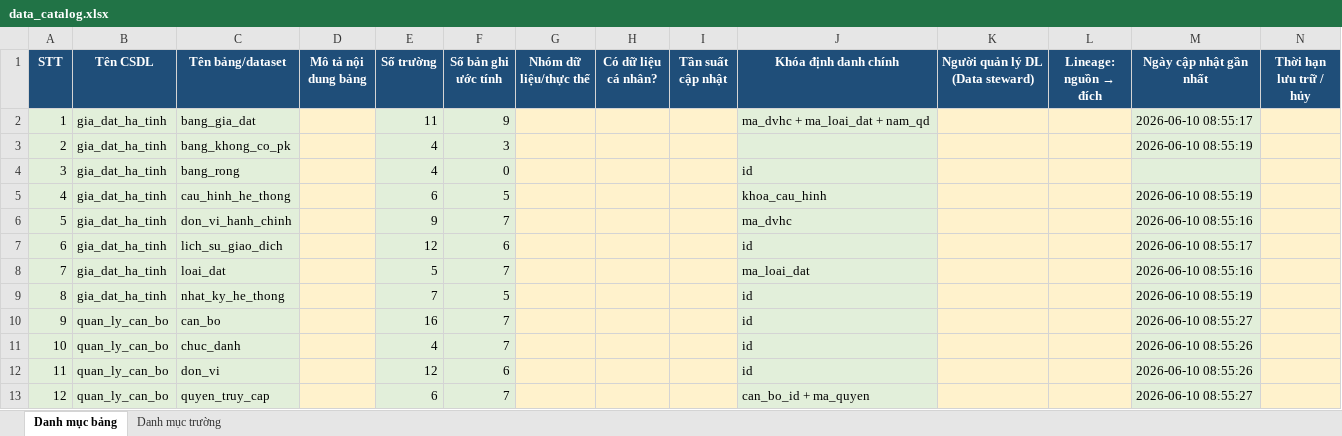
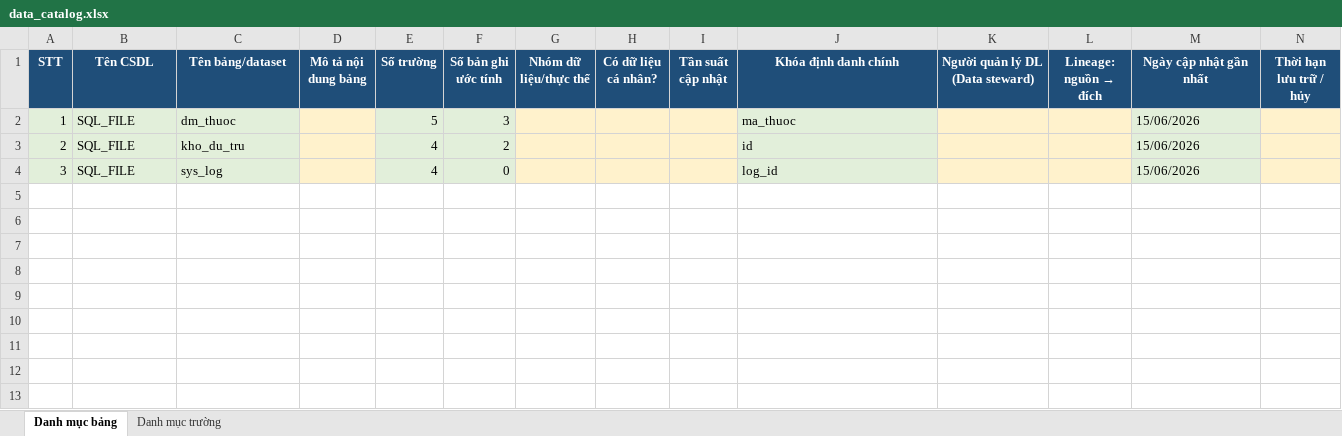
Before and after one commit to Hoangpv-2003/tool_inspect_db_to_schema, an Excel workbook: output_test/data_catalog.xlsx, sheet Danh mục bảng, drawn as a sheet; only a part is shown; values as stored, in another font and other column widths than the file's, no borders; rows hold the shown columns only; the diff names each change by its address in the sheet, - before the commit and + after, or states it on an @@ line.

```diff
--- a/output_test/data_catalog.xlsx (sheet Danh mục bảng)
+++ b/output_test/data_catalog.xlsx (sheet Danh mục bảng)
-B2:B4 (Tên CSDL): gia_dat_ha_tinh
+B2:B4 (Tên CSDL): SQL_FILE
-C2 (Tên bảng/dataset): bang_gia_dat
+C2 (Tên bảng/dataset): dm_thuoc
-E2 (Số trường): 11
+E2 (Số trường): 5
-F2 (Số bản ghi ước tính): 9
+F2 (Số bản ghi ước tính): 3
-J2 (Khóa định danh chính): ma_dvhc + ma_loai_dat + nam_qd
+J2 (Khóa định danh chính): ma_thuoc
-M2 (Ngày cập nhật gần nhất): 2026-06-10 08:55:17
+M2 (Ngày cập nhật gần nhất): 15/06/2026
-C3 (Tên bảng/dataset): bang_khong_co_pk
+C3 (Tên bảng/dataset): kho_du_tru
-F3 (Số bản ghi ước tính): 3
+F3 (Số bản ghi ước tính): 2
-J3 (Khóa định danh chính): (empty)
+J3 (Khóa định danh chính): id
-M3 (Ngày cập nhật gần nhất): 2026-06-10 08:55:19
+M3 (Ngày cập nhật gần nhất): 15/06/2026
-C4 (Tên bảng/dataset): bang_rong
+C4 (Tên bảng/dataset): sys_log
-J4 (Khóa định danh chính): id
+J4 (Khóa định danh chính): log_id
-M4 (Ngày cập nhật gần nhất): (empty)
+M4 (Ngày cập nhật gần nhất): 15/06/2026
-row 5: 4 | gia_dat_ha_tinh | cau_hinh_he_thong |  | 6 | 5 |  |  |  | khoa_cau_hinh |  |  | 2026-06-10 08:55:19
-row 6: 5 | gia_dat_ha_tinh | don_vi_hanh_chinh |  | 9 | 7 |  |  |  | ma_dvhc |  |  | 2026-06-10 08:55:16
-row 7: 6 | gia_dat_ha_tinh | lich_su_giao_dich |  | 12 | 6 |  |  |  | id |  |  | 2026-06-10 08:55:17
-row 8: 7 | gia_dat_ha_tinh | loai_dat |  | 5 | 7 |  |  |  | ma_loai_dat |  |  | 2026-06-10 08:55:16
-row 9: 8 | gia_dat_ha_tinh | nhat_ky_he_thong |  | 7 | 5 |  |  |  | id |  |  | 2026-06-10 08:55:19
-row 10: 9 | quan_ly_can_bo | can_bo |  | 16 | 7 |  |  |  | id |  |  | 2026-06-10 08:55:27
-row 11: 10 | quan_ly_can_bo | chuc_danh |  | 4 | 7 |  |  |  | id |  |  | 2026-06-10 08:55:26
-row 12: 11 | quan_ly_can_bo | don_vi |  | 12 | 6 |  |  |  | id |  |  | 2026-06-10 08:55:26
-row 13: 12 | quan_ly_can_bo | quyen_truy_cap |  | 6 | 7 |  |  |  | can_bo_id + ma_quyen |  |  | 2026-06-10 08:55:27
```
Also changed, not shown: sheet Danh mục trường, 5 other files.
